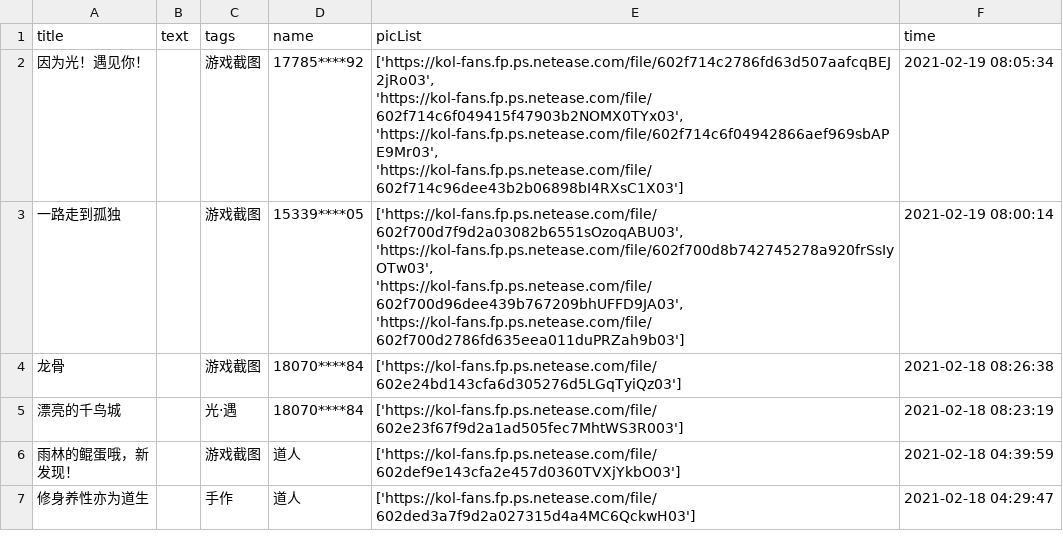
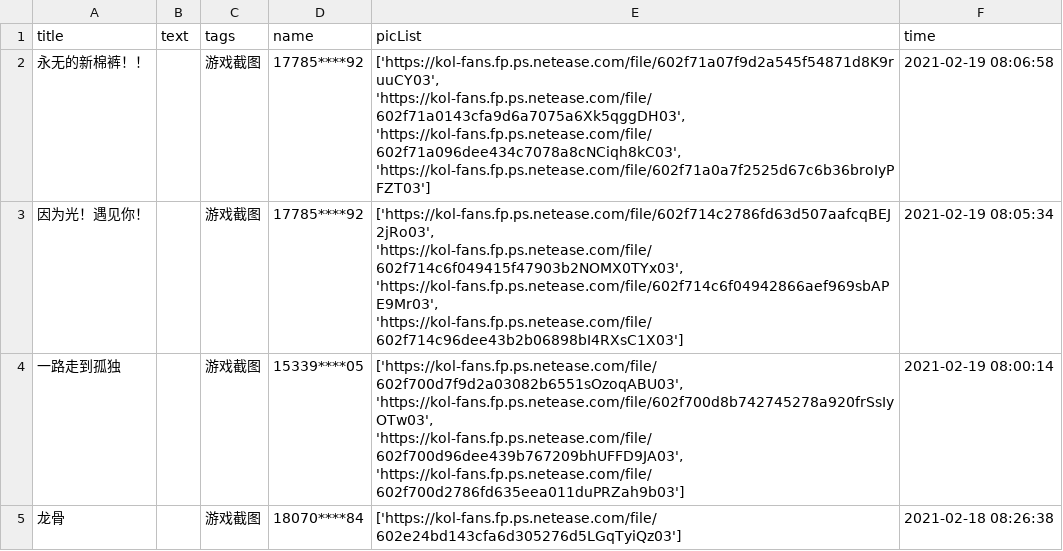
Before and after one commit to WhaleFell/skyData, a CSV file: skyDate 2021-02-19.csv, drawn as a sheet; only a part is shown; the shorter side is filled out with more unchanged rows; the diff names each change by its address in the sheet, - before the commit and + after, or states it on an @@ line.

Commit message:
2021-02-19 18:40:17 自动更新提交Sky_CSV文件

```diff
--- a/skyDate 2021-02-19.csv
+++ b/skyDate 2021-02-19.csv
+row 2: 永无的新棉裤！！ |  | 游戏截图 | 17785****92 | ['https://kol-fans.fp.ps.netease.com/file/602f71a07f9d2a545f54871d8K9ruuCY03', 'https://kol-fans.fp.ps.netease.com/file/602f71a0143cfa9d6a7075a6Xk5qggDH03', 'https://kol-fans.fp.ps.netease.com/file/602f71a096dee434c7078a8cNCiqh8kC03', 'https://kol-fans.fp.ps.netease.com/file/602f71a0a7f2525d67c6b36broIyPFZT03'] | 2021-02-19 08:06:58
```
